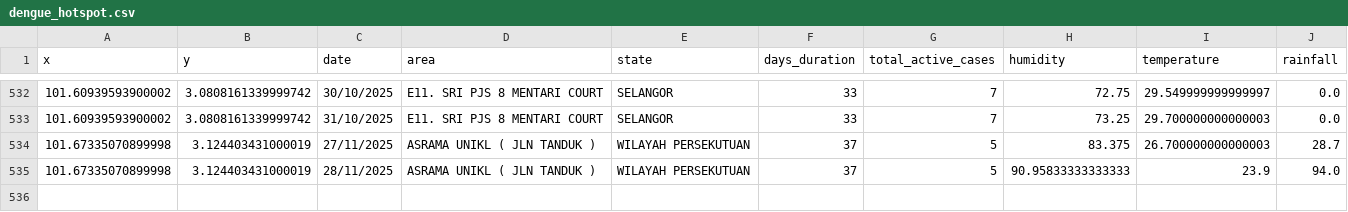
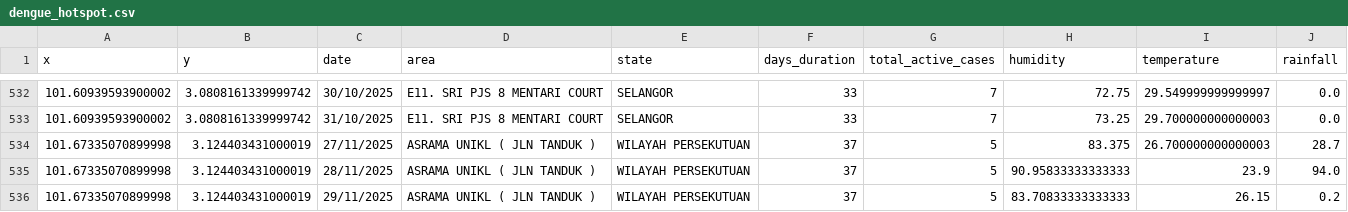
Before and after one commit to adamarbain/DailyScrapDengueData, a CSV file: dengue_hotspot.csv, drawn as a sheet; only a part is shown, gaps mark what is left out.

```diff
--- a/dengue_hotspot.csv
+++ b/dengue_hotspot.csv
@@ -535 +535,2 @@ x,y,date,area,state,days_duration,total_active_cases,humidity,temperature,rainfa
 101.67335070899998,3.124403431000019,28/11/2025,ASRAMA UNIKL ( JLN TANDUK ),WILAYAH PERSEKUTUAN,37,5,90.95833333333333,23.9,94.0
+101.67335070899998,3.124403431000019,29/11/2025,ASRAMA UNIKL ( JLN TANDUK ),WILAYAH PERSEKUTUAN,37,5,83.70833333333333,26.15,0.2
```
Also changed, not shown: active_dengue.csv, 6 other files.
